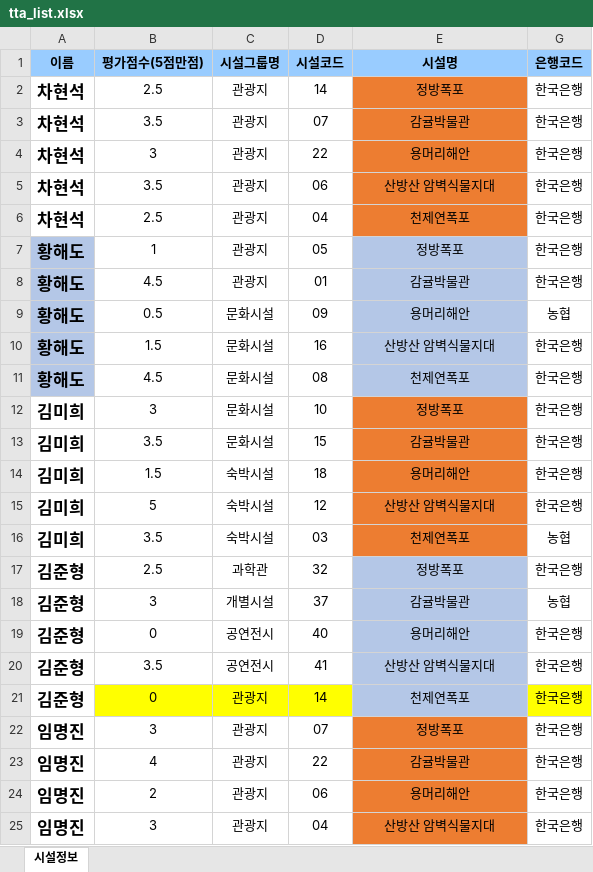
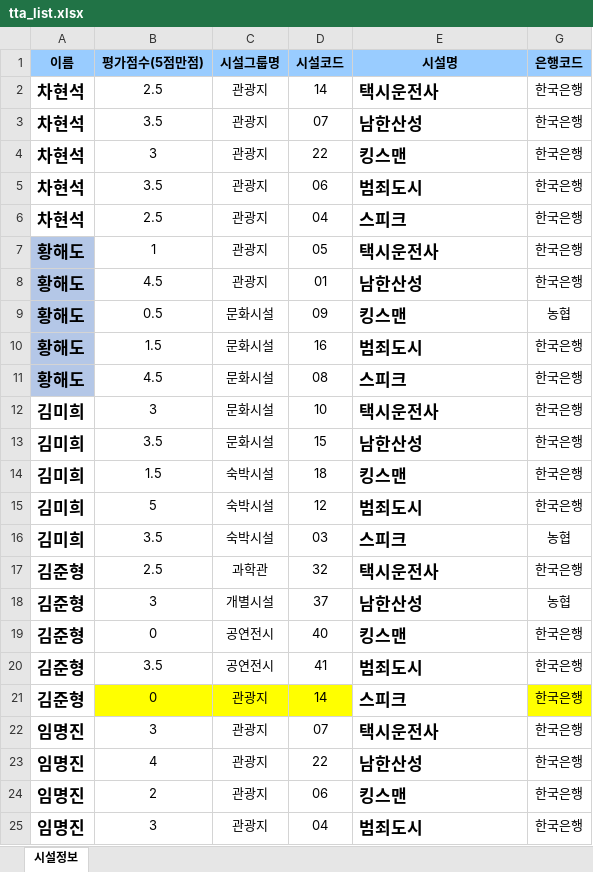
Before and after one commit to itnote/colaborator, an Excel workbook: data/_ara/tta_list.xlsx, sheet 시설정보, drawn as a sheet; only a part is shown; values as stored, in another font and other column widths than the file's, no borders; the diff covers the shown part only; the diff names each change by its address in the sheet, - before the commit and + after, or states it on an @@ line.

Commit message:
dfdfd

```diff
--- a/data/_ara/tta_list.xlsx (sheet 시설정보)
+++ b/data/_ara/tta_list.xlsx (sheet 시설정보)
-E2 (시설명): 정방폭포
+E2 (시설명): 택시운전사
-E2:E6 fill: #ED7D31
+E2:E6 fill: none
@@ E2:E25 bold: off → on, text size: larger, alignment: center → left @@
-E3 (시설명): 감귤박물관
+E3 (시설명): 남한산성
-E4 (시설명): 용머리해안
+E4 (시설명): 킹스맨
-E5 (시설명): 산방산 암벽식물지대
+E5 (시설명): 범죄도시
-E6 (시설명): 천제연폭포
+E6 (시설명): 스피크
-E7 (시설명): 정방폭포
+E7 (시설명): 택시운전사
-E7:E11 fill: #B4C7E7
+E7:E11 fill: none
-E8 (시설명): 감귤박물관
+E8 (시설명): 남한산성
-E9 (시설명): 용머리해안
+E9 (시설명): 킹스맨
-E10 (시설명): 산방산 암벽식물지대
+E10 (시설명): 범죄도시
-E11 (시설명): 천제연폭포
+E11 (시설명): 스피크
-E12 (시설명): 정방폭포
+E12 (시설명): 택시운전사
-E12:E16 fill: #ED7D31
+E12:E16 fill: none
-E13 (시설명): 감귤박물관
+E13 (시설명): 남한산성
-E14 (시설명): 용머리해안
+E14 (시설명): 킹스맨
-E15 (시설명): 산방산 암벽식물지대
+E15 (시설명): 범죄도시
-E16 (시설명): 천제연폭포
+E16 (시설명): 스피크
-E17 (시설명): 정방폭포
+E17 (시설명): 택시운전사
-E17:E21 fill: #B4C7E7
+E17:E21 fill: none
-E18 (시설명): 감귤박물관
+E18 (시설명): 남한산성
-E19 (시설명): 용머리해안
+E19 (시설명): 킹스맨
-E20 (시설명): 산방산 암벽식물지대
+E20 (시설명): 범죄도시
-E21 (시설명): 천제연폭포
+E21 (시설명): 스피크
-E22 (시설명): 정방폭포
+E22 (시설명): 택시운전사
-E22:E25 fill: #ED7D31
+E22:E25 fill: none
-E23 (시설명): 감귤박물관
+E23 (시설명): 남한산성
-E24 (시설명): 용머리해안
+E24 (시설명): 킹스맨
-E25 (시설명): 산방산 암벽식물지대
+E25 (시설명): 범죄도시
```
Also changed, not shown: 6 edited cells and cell formats elsewhere in this sheet.
